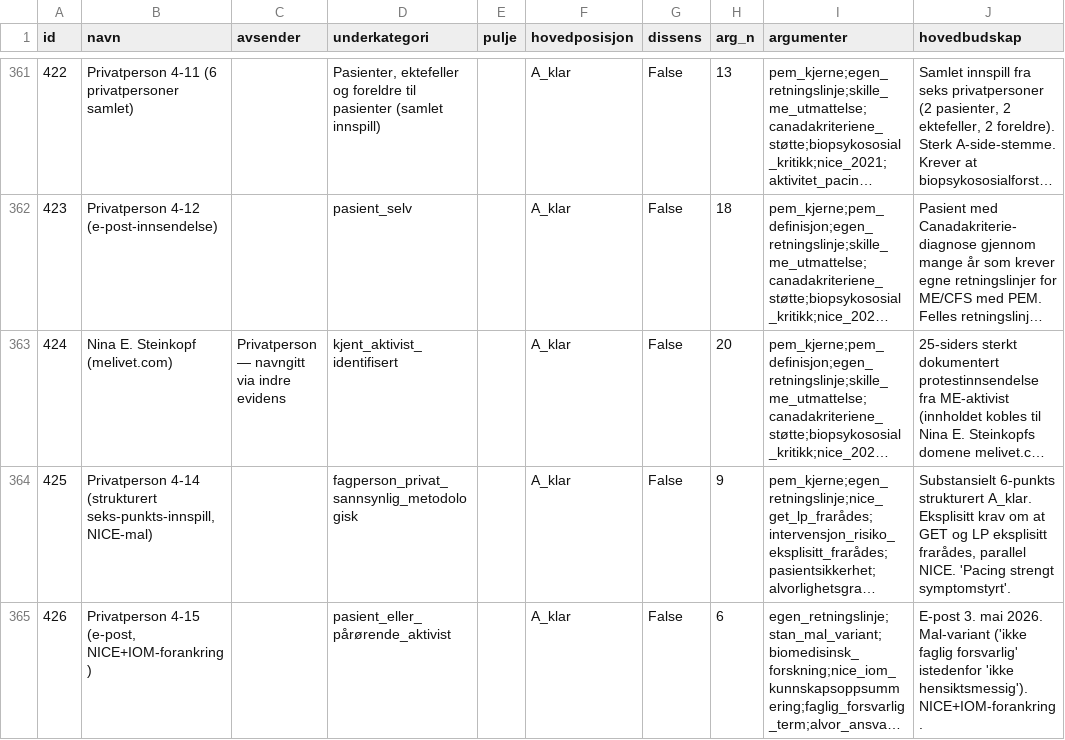
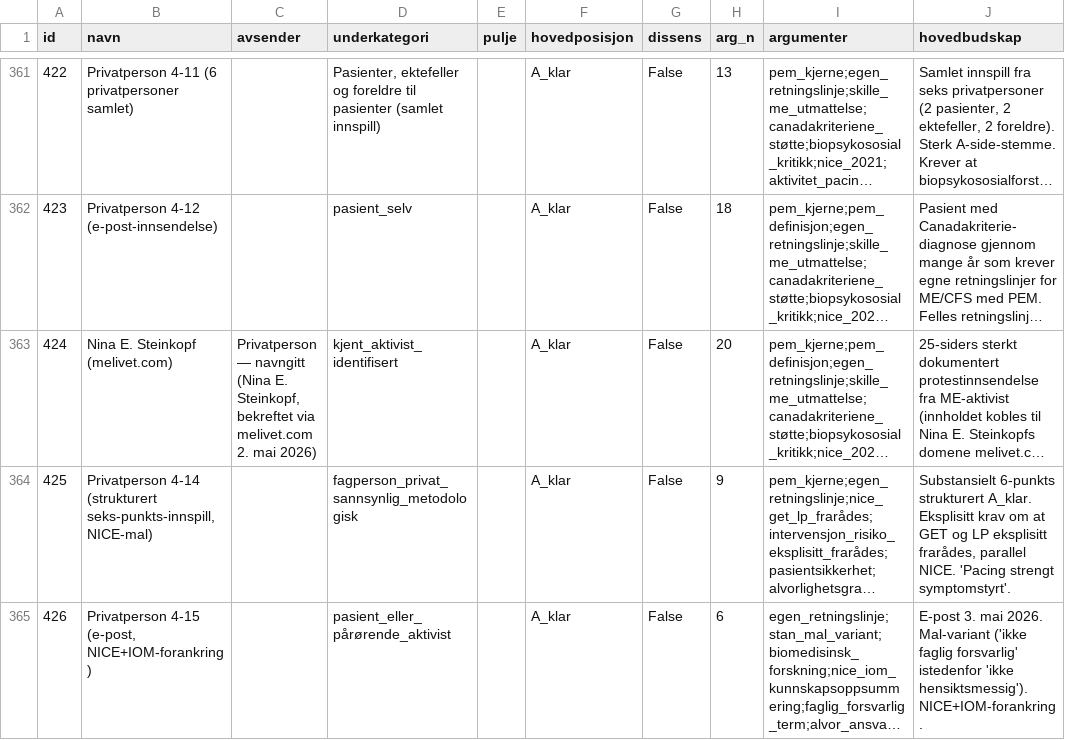
Before and after one commit to FunksterOne/horingsanalyse-mecfs-2026, a CSV file: data/alle_kodinger.csv, drawn as a sheet; only a part is shown, gaps mark what is left out; long unchanged cells end in …; the diff names each change by its address in the sheet, - before the commit and + after, or states it on an @@ line.

Commit message:
Steinkopf: ekstern bekreftelse via melivet.com 2. mai 2026 + biografisk info

```diff
--- a/data/alle_kodinger.csv
+++ b/data/alle_kodinger.csv
-C363 (avsender): …— navngitt via indre evidens
+C363 (avsender): …— navngitt (Nina E. Steinkopf, bekreftet via melivet.com 2. mai 2026)
```
Also changed, not shown: 3 other files.
